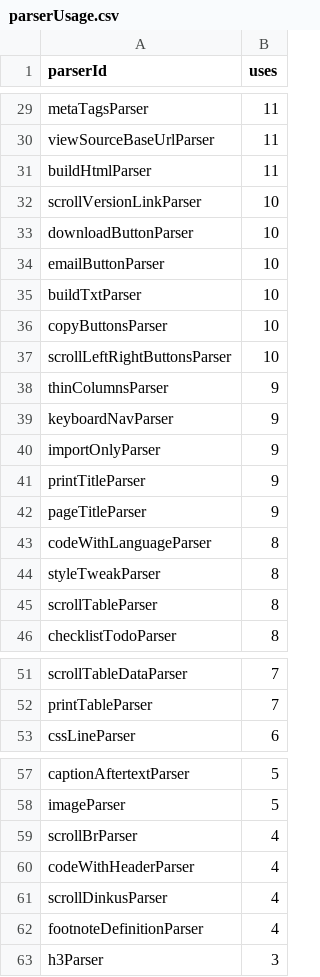
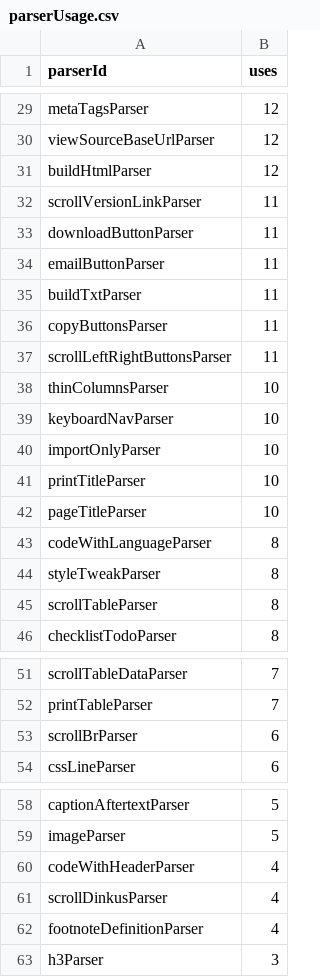
Before and after one commit to breck7/scroll, a CSV file: parserUsage.csv, drawn as a sheet; only a part is shown, gaps mark what is left out; removed rows and columns are numbered as before the commit, all else as after; the diff covers the shown part only; the diff names each change by its address in the sheet, - before the commit and + after, or states it on an @@ line.

```diff
--- a/parserUsage.csv
+++ b/parserUsage.csv
-B29:B31 (uses): 11
+B29:B31 (uses): 12
-B32:B37 (uses): 10
+B32:B37 (uses): 11
-B38:B42 (uses): 9
+B38:B42 (uses): 10
+row 53: scrollBrParser | 6
-row 59: scrollBrParser | 4
```
Also changed, not shown: 4 added rows, 4 removed rows and 9 edited cells elsewhere in this file, blog/posts.csv, 38 other files.
